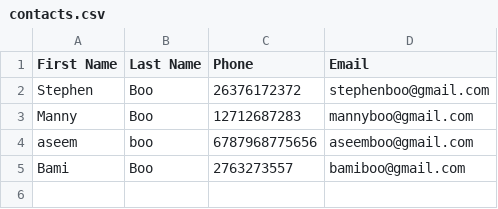
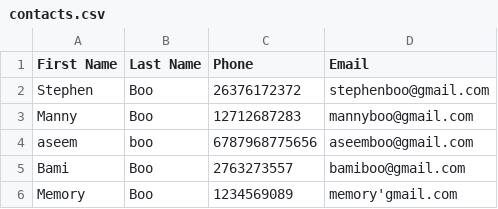
Before and after one commit to habibaadam/CODSOFT, a CSV file: Contact-Book/contacts.csv, drawn as a sheet.

```diff
--- a/Contact-Book/contacts.csv
+++ b/Contact-Book/contacts.csv
@@ -5 +5,2 @@ aseem,boo,6787968775656,aseemboo@gmail.com
 Bami,Boo,2763273557,bamiboo@gmail.com
+Memory,Boo,1234569089,memory'gmail.com
```
Also changed, not shown: 1 other file.
